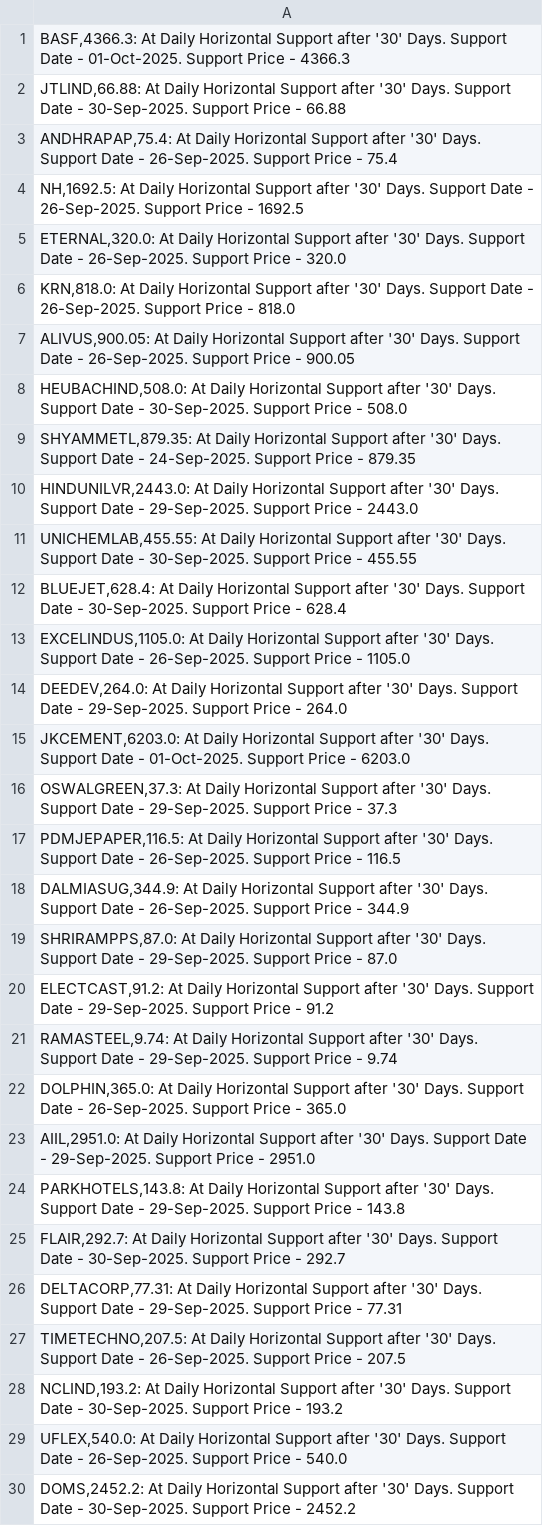
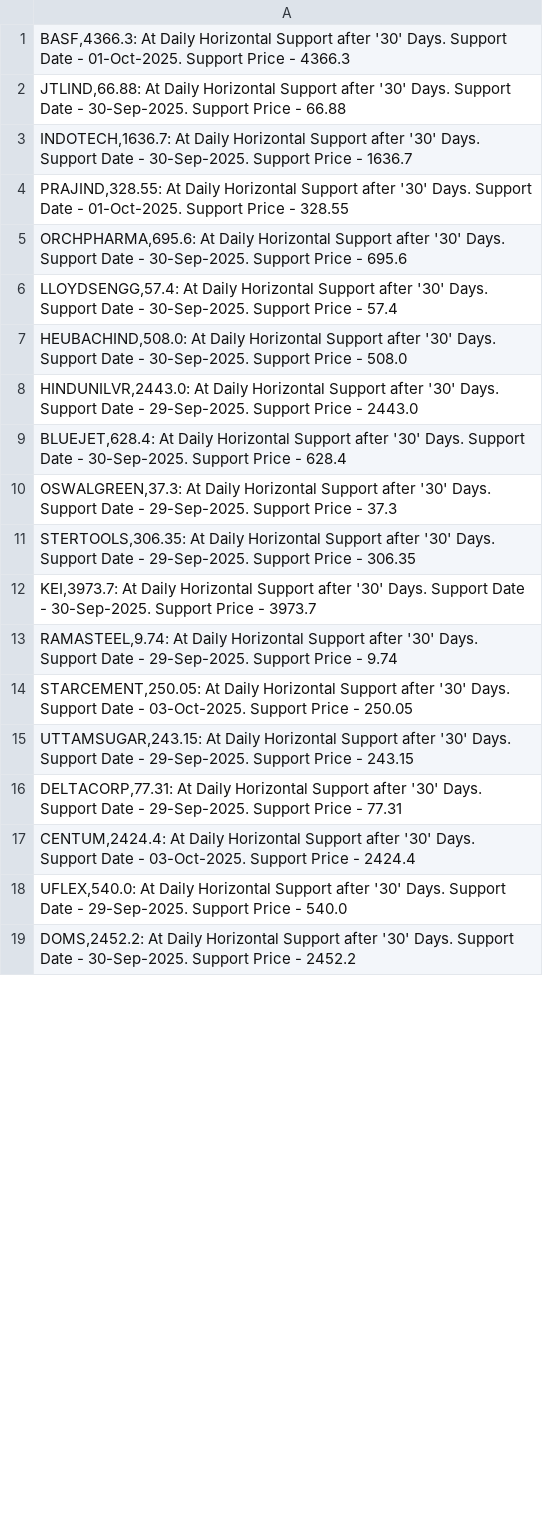
Before and after one commit to vibats/Daily_Notification_Data, a CSV file: Email_Notification_Data/Daily_TimeFrame_Horizontal_Support.csv, drawn as a sheet; only a part is shown; the diff covers the shown part only.

```diff
--- a/Email_Notification_Data/Daily_TimeFrame_Horizontal_Support.csv
+++ b/Email_Notification_Data/Daily_TimeFrame_Horizontal_Support.csv
@@ -2,29 +2,18 @@
 "JTLIND,66.88: At Daily Horizontal Support after '30' Days. Support Date - 30-Sep-2025. Support Price - 66.88"
-"ANDHRAPAP,75.4: At Daily Horizontal Support after '30' Days. Support Date - 26-Sep-2025. Support Price - 75.4"
-"NH,1692.5: At Daily Horizontal Support after '30' Days. Support Date - 26-Sep-2025. Support Price - 1692.5"
-"ETERNAL,320.0: At Daily Horizontal Support after '30' Days. Support Date - 26-Sep-2025. Support Price - 320.0"
-"KRN,818.0: At Daily Horizontal Support after '30' Days. Support Date - 26-Sep-2025. Support Price - 818.0"
-"ALIVUS,900.05: At Daily Horizontal Support after '30' Days. Support Date - 26-Sep-2025. Support Price - 900.05"
+"INDOTECH,1636.7: At Daily Horizontal Support after '30' Days. Support Date - 30-Sep-2025. Support Price - 1636.7"
+"PRAJIND,328.55: At Daily Horizontal Support after '30' Days. Support Date - 01-Oct-2025. Support Price - 328.55"
+"ORCHPHARMA,695.6: At Daily Horizontal Support after '30' Days. Support Date - 30-Sep-2025. Support Price - 695.6"
+"LLOYDSENGG,57.4: At Daily Horizontal Support after '30' Days. Support Date - 30-Sep-2025. Support Price - 57.4"
 "HEUBACHIND,508.0: At Daily Horizontal Support after '30' Days. Support Date - 30-Sep-2025. Support Price - 508.0"
-"SHYAMMETL,879.35: At Daily Horizontal Support after '30' Days. Support Date - 24-Sep-2025. Support Price - 879.35"
 "HINDUNILVR,2443.0: At Daily Horizontal Support after '30' Days. Support Date - 29-Sep-2025. Support Price - 2443.0"
-"UNICHEMLAB,455.55: At Daily Horizontal Support after '30' Days. Support Date - 30-Sep-2025. Support Price - 455.55"
 "BLUEJET,628.4: At Daily Horizontal Support after '30' Days. Support Date - 30-Sep-2025. Support Price - 628.4"
-"EXCELINDUS,1105.0: At Daily Horizontal Support after '30' Days. Support Date - 26-Sep-2025. Support Price - 1105.0"
-"DEEDEV,264.0: At Daily Horizontal Support after '30' Days. Support Date - 29-Sep-2025. Support Price - 264.0"
-"JKCEMENT,6203.0: At Daily Horizontal Support after '30' Days. Support Date - 01-Oct-2025. Support Price - 6203.0"
 "OSWALGREEN,37.3: At Daily Horizontal Support after '30' Days. Support Date - 29-Sep-2025. Support Price - 37.3"
-"PDMJEPAPER,116.5: At Daily Horizontal Support after '30' Days. Support Date - 26-Sep-2025. Support Price - 116.5"
-"DALMIASUG,344.9: At Daily Horizontal Support after '30' Days. Support Date - 26-Sep-2025. Support Price - 344.9"
-"SHRIRAMPPS,87.0: At Daily Horizontal Support after '30' Days. Support Date - 29-Sep-2025. Support Price - 87.0"
-"ELECTCAST,91.2: At Daily Horizontal Support after '30' Days. Support Date - 29-Sep-2025. Support Price - 91.2"
+"STERTOOLS,306.35: At Daily Horizontal Support after '30' Days. Support Date - 29-Sep-2025. Support Price - 306.35"
+"KEI,3973.7: At Daily Horizontal Support after '30' Days. Support Date - 30-Sep-2025. Support Price - 3973.7"
 "RAMASTEEL,9.74: At Daily Horizontal Support after '30' Days. Support Date - 29-Sep-2025. Support Price - 9.74"
-"DOLPHIN,365.0: At Daily Horizontal Support after '30' Days. Support Date - 26-Sep-2025. Support Price - 365.0"
-"AIIL,2951.0: At Daily Horizontal Support after '30' Days. Support Date - 29-Sep-2025. Support Price - 2951.0"
-"PARKHOTELS,143.8: At Daily Horizontal Support after '30' Days. Support Date - 29-Sep-2025. Support Price - 143.8"
-"FLAIR,292.7: At Daily Horizontal Support after '30' Days. Support Date - 30-Sep-2025. Support Price - 292.7"
+"STARCEMENT,250.05: At Daily Horizontal Support after '30' Days. Support Date - 03-Oct-2025. Support Price - 250.05"
+"UTTAMSUGAR,243.15: At Daily Horizontal Support after '30' Days. Support Date - 29-Sep-2025. Support Price - 243.15"
 "DELTACORP,77.31: At Daily Horizontal Support after '30' Days. Support Date - 29-Sep-2025. Support Price - 77.31"
-"TIMETECHNO,207.5: At Daily Horizontal Support after '30' Days. Support Date - 26-Sep-2025. Support Price - 207.5"
-"NCLIND,193.2: At Daily Horizontal Support after '30' Days. Support Date - 30-Sep-2025. Support Price - 193.2"
-"UFLEX,540.0: At Daily Horizontal Support after '30' Days. Support Date - 26-Sep-2025. Support Price - 540.0"
+"CENTUM,2424.4: At Daily Horizontal Support after '30' Days. Support Date - 03-Oct-2025. Support Price - 2424.4"
+"UFLEX,540.0: At Daily Horizontal Support after '30' Days. Support Date - 29-Sep-2025. Support Price - 540.0"
 "DOMS,2452.2: At Daily Horizontal Support after '30' Days. Support Date - 30-Sep-2025. Support Price - 2452.2"
```
Also changed, not shown: 51 added rows, 18 removed rows and 25 edited cells elsewhere in this file, Email_Notification_Data/Daily_TimeFrame_Horizontal_Support_30_Days.csv, Email_Notification_Data/Daily_Timeframe_Breakout_Retest.csv, 2 other files.
